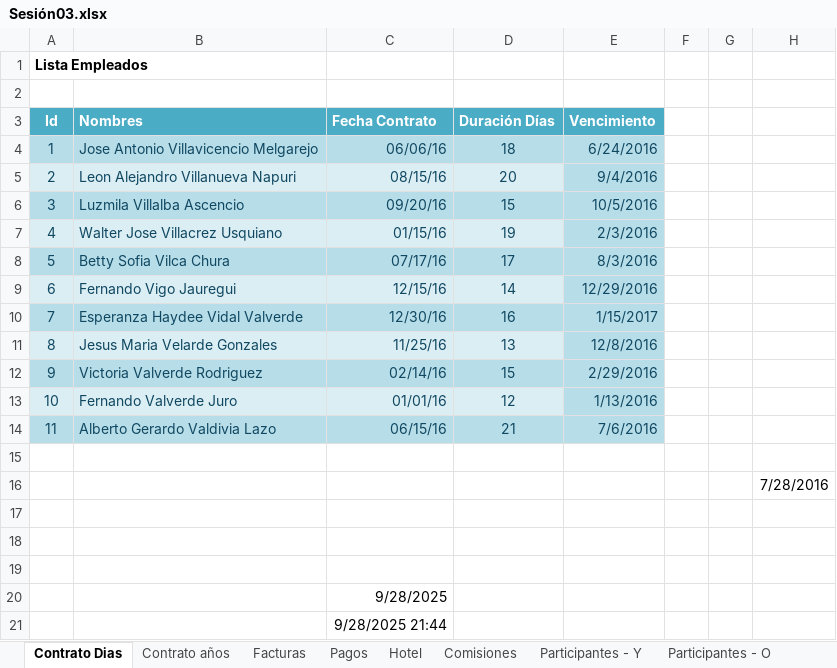
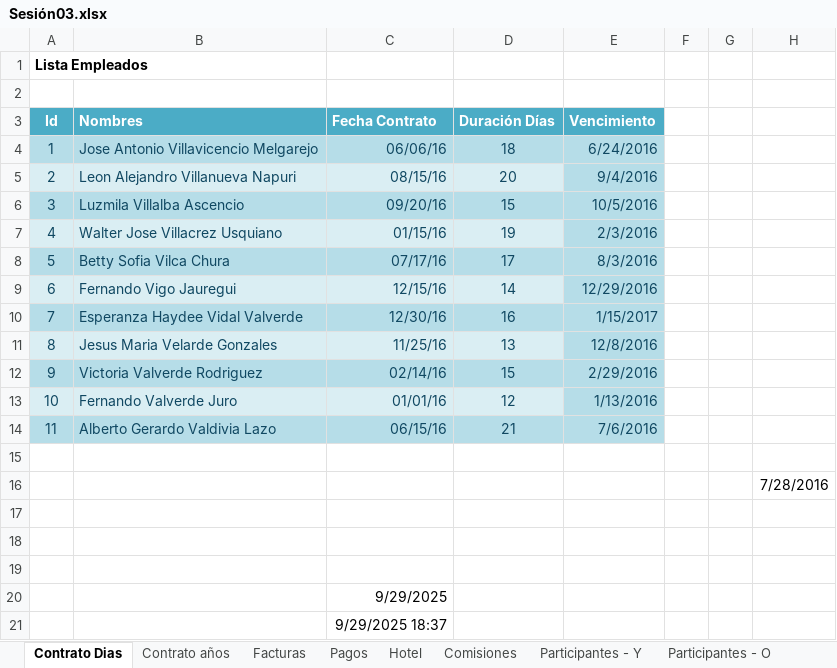
Before and after one commit to aleroses/excel, an Excel workbook: Basico/practice-files/Sesión 03/Sesión03.xlsx, sheet Contrato Dias, drawn as a sheet; values as stored, in another font and other column widths than the file's, no borders; the diff names each change by its address in the sheet, - before the commit and + after, or states it on an @@ line.

```diff
--- a/Basico/practice-files/Sesión 03/Sesión03.xlsx (sheet Contrato Dias)
+++ b/Basico/practice-files/Sesión 03/Sesión03.xlsx (sheet Contrato Dias)
-C20 (Fecha Contrato): 9/28/2025
+C20 (Fecha Contrato): 9/29/2025
-C21 (Fecha Contrato): 9/28/2025 21:44
+C21 (Fecha Contrato): 9/29/2025 18:37
```
Also changed, not shown: sheet Pagos, sheet Contrato años, sheet Facturas, 1 other file.
